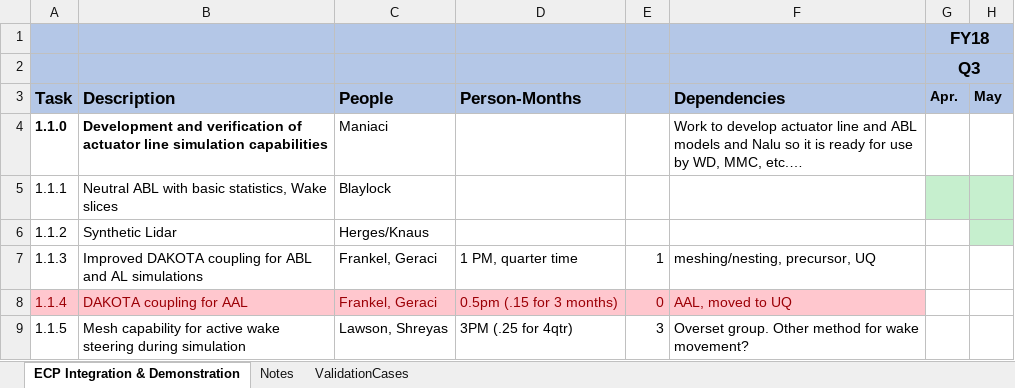
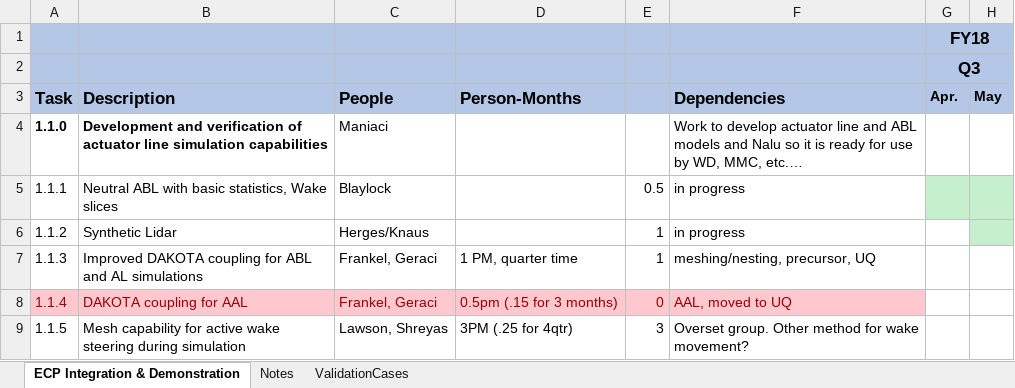
Before and after one commit to lawsonro3/hfm_integration_demonstration_plan, an Excel workbook: gantt_chart_update.xlsx, sheet ECP Integration & Demonstration, drawn as a sheet; only a part is shown; values as stored, in another font and other column widths than the file's, no borders; the diff covers the shown part only; the diff names each change by its address in the sheet, - before the commit and + after, or states it on an @@ line.

```diff
--- a/gantt_chart_update.xlsx (sheet ECP Integration & Demonstration)
+++ b/gantt_chart_update.xlsx (sheet ECP Integration & Demonstration)
-E5: (empty)
+E5: 0.5
-F5:F6: (empty)
+F5:F6: in progress
-E6: (empty)
+E6: 1
```
Also changed, not shown: 11 added rows, 5 removed rows, 12 edited cells and cell formats elsewhere in this sheet, formulas that keep their value, 1 other file.
